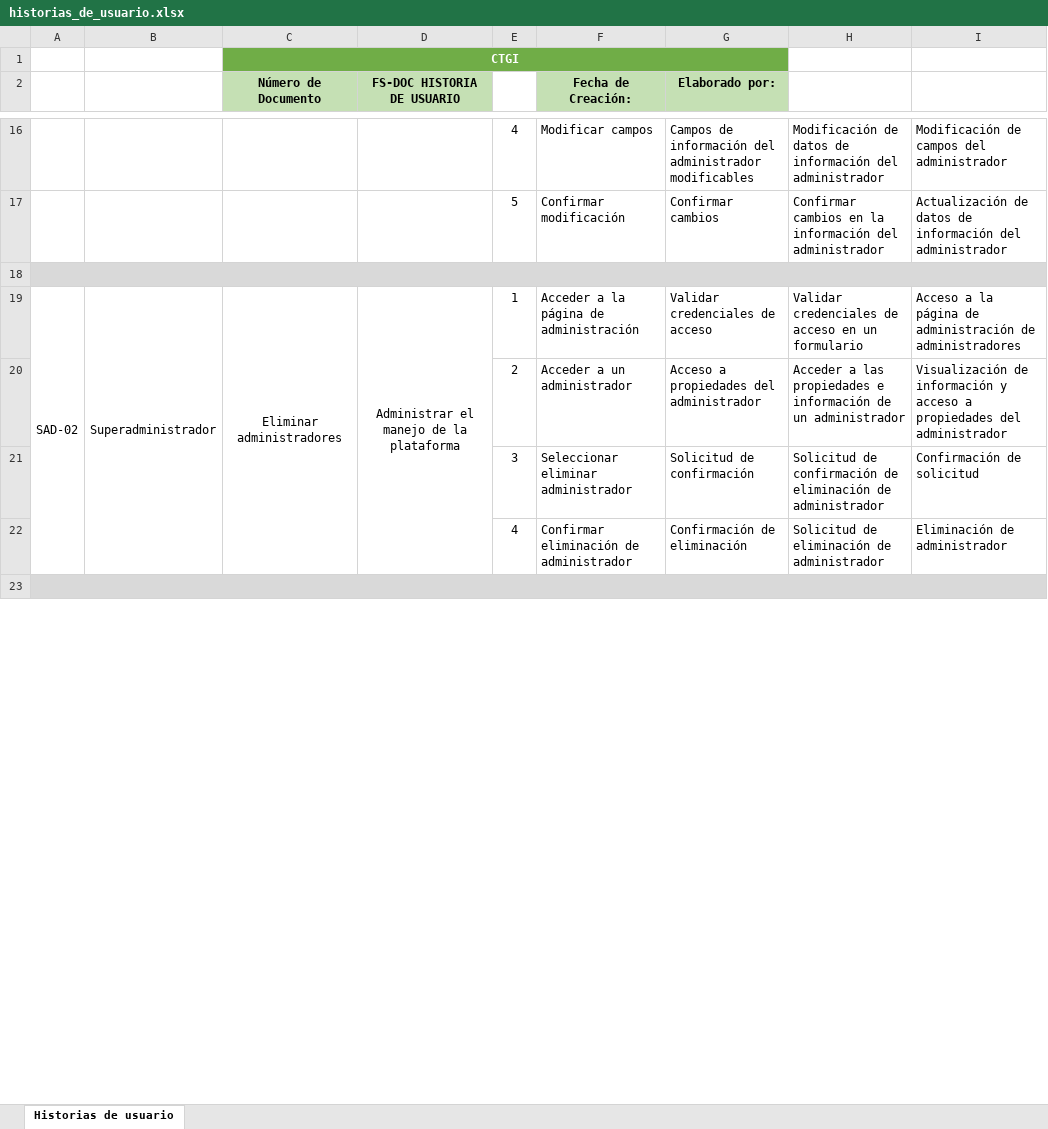
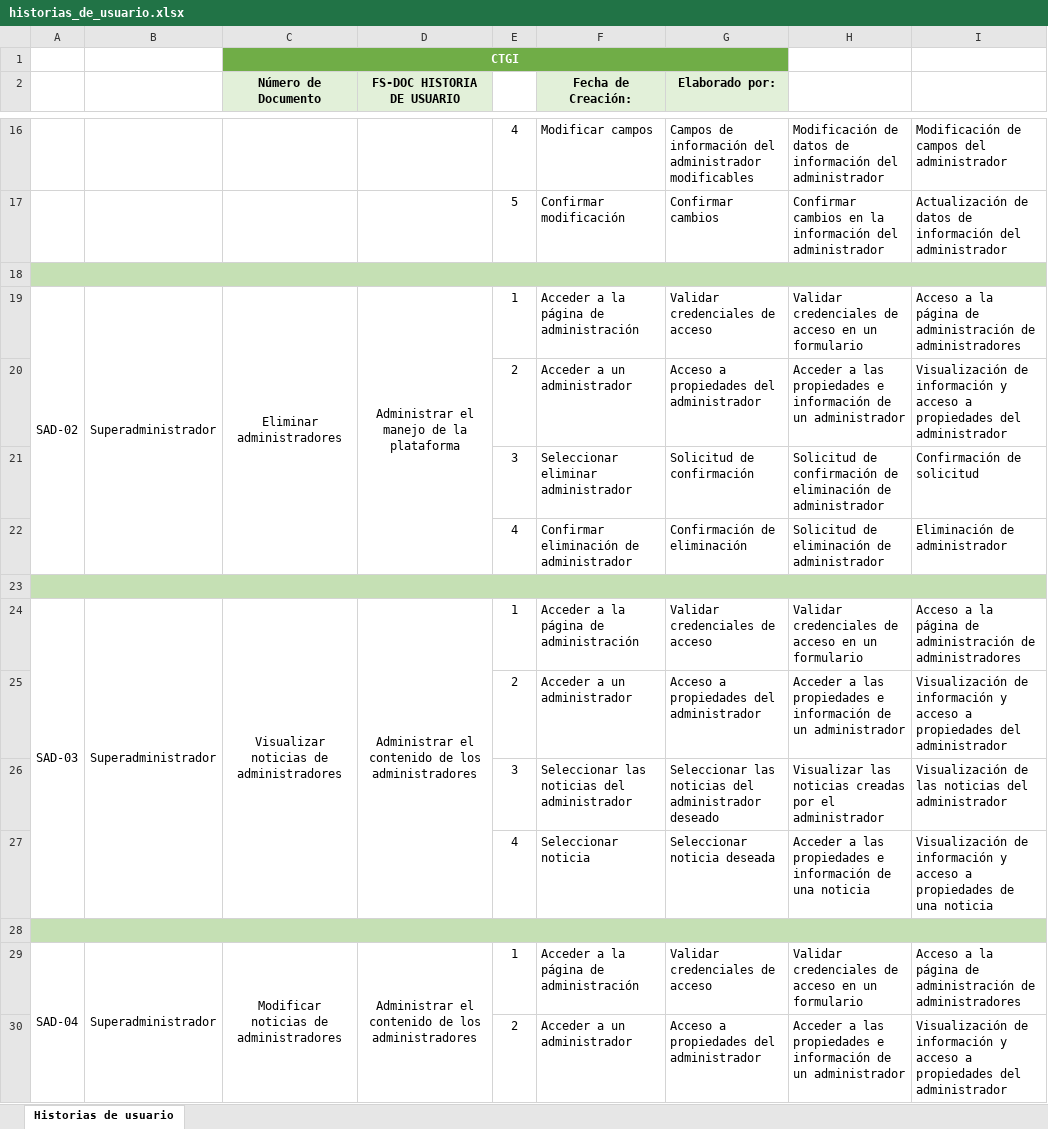
Before and after one commit to estiven0425/SHAIR-SENA, an Excel workbook: docs/historias_de_usuario.xlsx, sheet Historias de usuario, drawn as a sheet; only a part is shown, gaps mark what is left out; values as stored, in another font and other column widths than the file's, no borders; the diff covers the shown part only; the diff names each change by its address in the sheet, - before the commit and + after, or states it on an @@ line.

```diff
--- a/docs/historias_de_usuario.xlsx (sheet Historias de usuario)
+++ b/docs/historias_de_usuario.xlsx (sheet Historias de usuario)
-C2:D2 fill: #C5E0B4
+C2:D2 fill: #E2F0D9
-F2:G2 fill: #C5E0B4
+F2:G2 fill: #E2F0D9
-A18:I18 fill: #D9D9D9
+A18:I18 fill: #C5E0B4
-A23:I23 fill: #D9D9D9
+A23:I23 fill: #C5E0B4
+row 24: SAD-03 | Superadministrador | Visualizar noticias de administradores | Administrar el contenido de los administradores | 1 | Acceder a la página de administración | Validar credenciales de acceso | Validar credenciales de acceso en un formulario | Acceso a la página de administración de administradores
+row 25:  |  |  |  | 2 | Acceder a un administrador | Acceso a propiedades del administrador | Acceder a las propiedades e información de un administrador | Visualización de información y acceso a propiedades del administrador
+row 26:  |  |  |  | 3 | Seleccionar las noticias del administrador | Seleccionar las noticias del administrador deseado | Visualizar las noticias creadas por el administrador | Visualización de las noticias del administrador
+row 27:  |  |  |  | 4 | Seleccionar noticia | Seleccionar noticia deseada | Acceder a las propiedades e información de una noticia | Visualización de información y acceso a propiedades de una noticia
+row 28: (empty)
+row 29: SAD-04 | Superadministrador | Modificar noticias de administradores | Administrar el contenido de los administradores | 1 | Acceder a la página de administración | Validar credenciales de acceso | Validar credenciales de acceso en un formulario | Acceso a la página de administración de administradores
+row 30:  |  |  |  | 2 | Acceder a un administrador | Acceso a propiedades del administrador | Acceder a las propiedades e información de un administrador | Visualización de información y acceso a propiedades del administrador
```
Also changed, not shown: 13 added rows, 6 removed rows, 6 edited cells, cell formats and merged cells elsewhere in this sheet, docs/iso25010.xlsx, docs/matriz_de_requisitos.xlsx, 29 other files.
